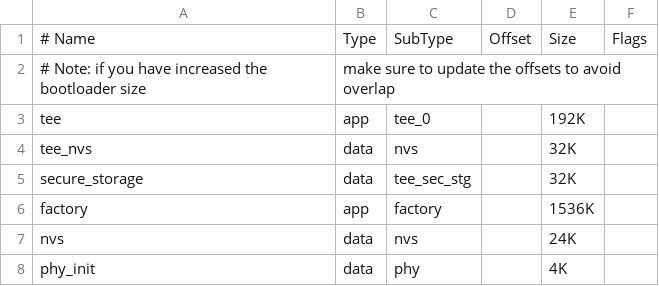
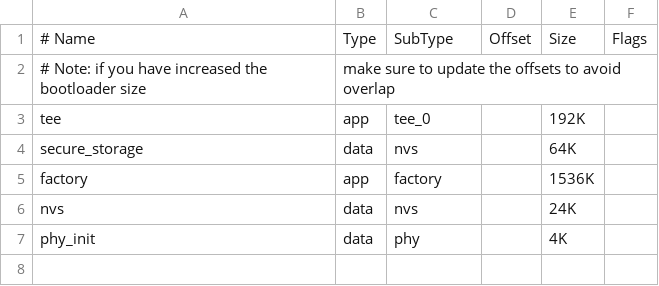
Before and after one commit to 461911662/esp-hal-3rdparty, a CSV file: components/partition_table/partitions_singleapp_tee.csv, drawn as a sheet.

Commit message:
refactor(esp_tee): Remove the deprecated TEE secure storage partition subtype

```diff
--- a/components/partition_table/partitions_singleapp_tee.csv
+++ b/components/partition_table/partitions_singleapp_tee.csv
@@ -3,4 +3,3 @@
 tee,            app,   tee_0,       , 192K,
-tee_nvs,        data,  nvs,         , 32K,
-secure_storage, data,  tee_sec_stg, , 32K,
+secure_storage, data,  nvs,         , 64K,
 factory,        app,   factory,     , 1536K,
```
Also changed, not shown: components/partition_table/partitions_two_ota_tee.csv, 3 other files.
